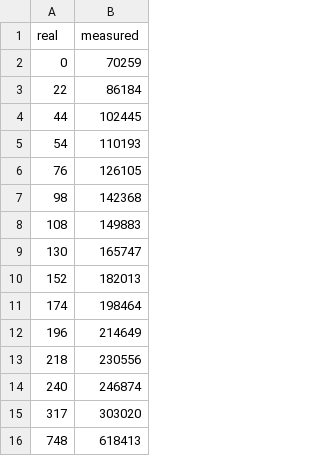
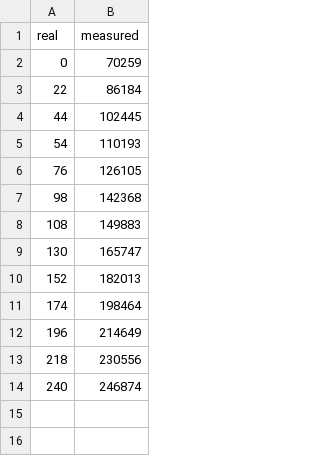
Before and after one commit to KarolOrszulik/PBL-laweta-podnosnik, a CSV file: Subprojects/HX711_linreg/data_hx744_4.csv, drawn as a sheet.

```diff
--- a/Subprojects/HX711_linreg/data_hx744_4.csv
+++ b/Subprojects/HX711_linreg/data_hx744_4.csv
@@ -14,3 +14 @@ real,   measured
 240,    246874
-317,    303020
-748,    618413
```
Also changed, not shown: 4 other files.
